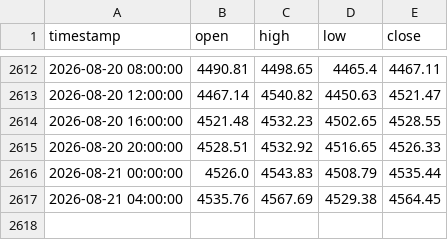
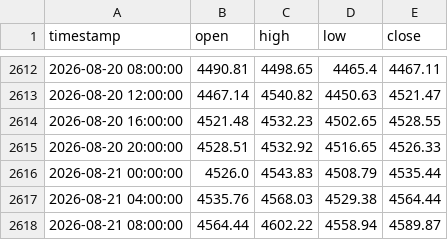
Before and after one commit to evan7646-cloud/Gold_Strategy_Watch, a CSV file: comex_gc1!_4h.csv, drawn as a sheet; only a part is shown, gaps mark what is left out.

```diff
--- a/comex_gc1!_4h.csv
+++ b/comex_gc1!_4h.csv
@@ -2616,2 +2616,3 @@ timestamp,open,high,low,close
 2026-08-21 00:00:00,4526.0,4543.83,4508.79,4535.44
-2026-08-21 04:00:00,4535.76,4567.69,4529.38,4564.45
+2026-08-21 04:00:00,4535.76,4568.03,4529.38,4564.44
+2026-08-21 08:00:00,4564.44,4602.22,4558.94,4589.87
```
Also changed, not shown: iceus_dxy_daily.csv, 1 other file.
